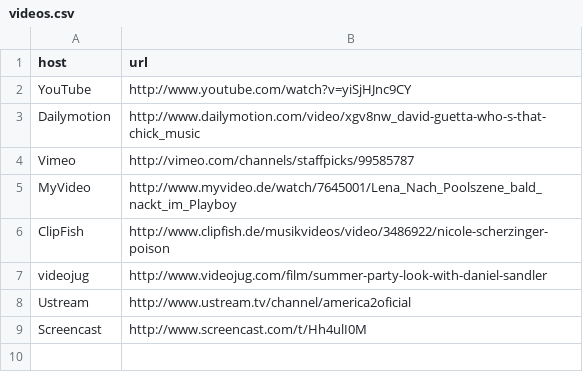
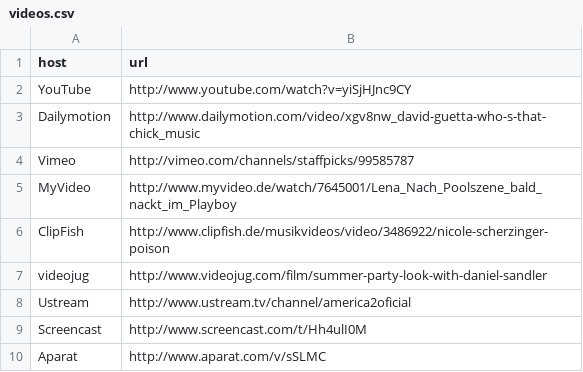
Before and after one commit to dereuromark/media-embed, a CSV file: examples/data/videos.csv, drawn as a sheet; the diff names each change by its address in the sheet, - before the commit and + after, or states it on an @@ line.

Commit message:
Add support for aparat.com service

```diff
--- a/examples/data/videos.csv
+++ b/examples/data/videos.csv
+row 10: Aparat | http://www.aparat.com/v/sSLMC
```
Also changed, not shown: 2 other files.
